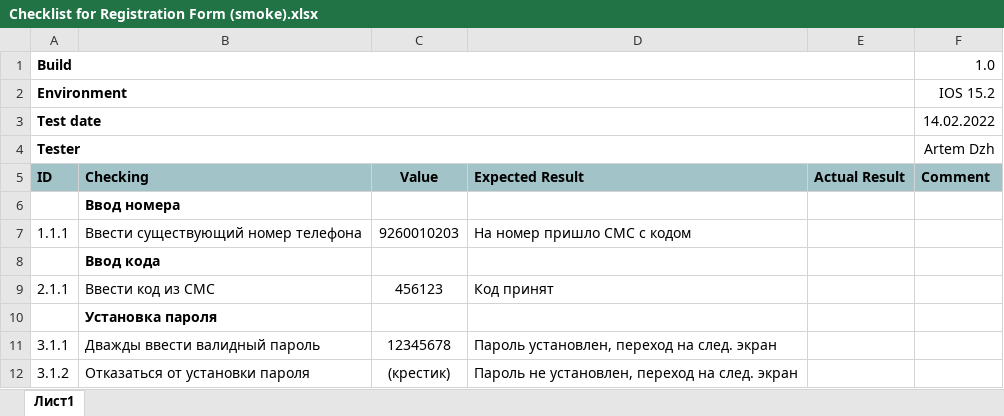
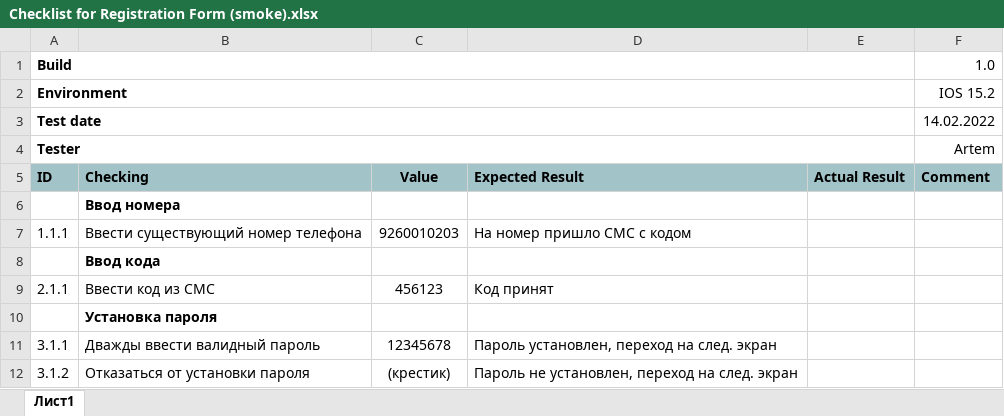
Before and after one commit to TTemnik/part_of_CV, an Excel workbook: QA/Test-Documentation/Check Lists/Checklist for Registration Form (smoke).xlsx, sheet Лист1, drawn as a sheet; values as stored, in another font and other column widths than the file's, no borders; charts and pictures not drawn; the diff names each change by its address in the sheet, - before the commit and + after, or states it on an @@ line.

```diff
--- a/QA/Test-Documentation/Check Lists/Checklist for Registration Form (smoke).xlsx (sheet Лист1)
+++ b/QA/Test-Documentation/Check Lists/Checklist for Registration Form (smoke).xlsx (sheet Лист1)
-F4 (Comment): Artem Dzh
+F4 (Comment): Artem
```
Also changed, not shown: charts or pictures, QA/Test-Documentation/Check Lists/Checklist for Registration Form (еxtended).xlsx.
